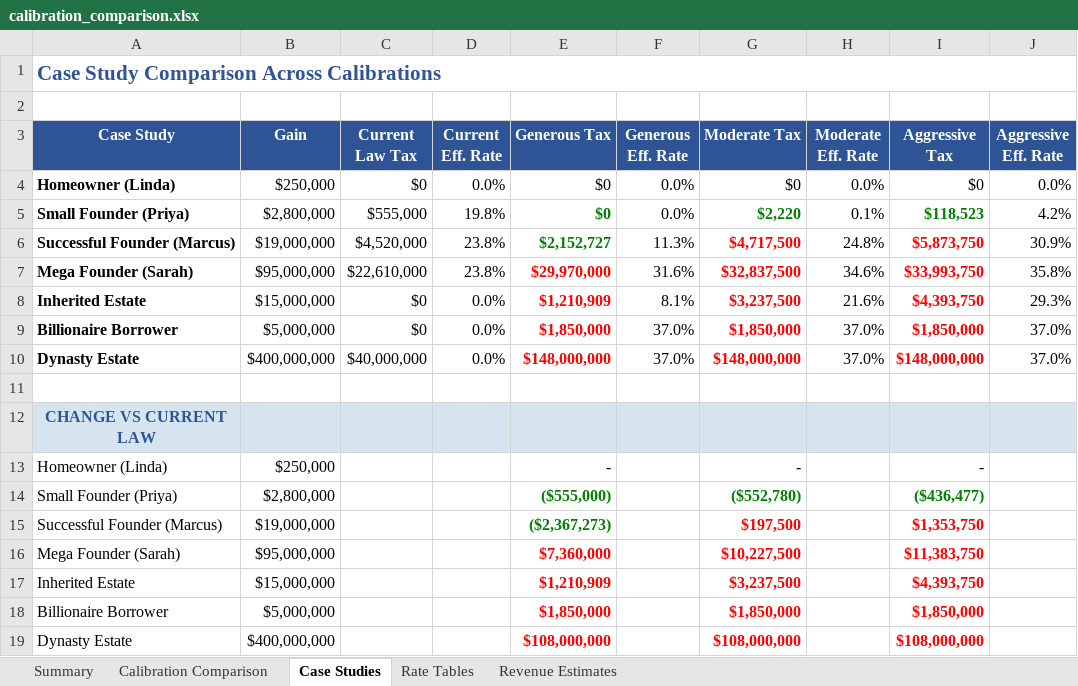
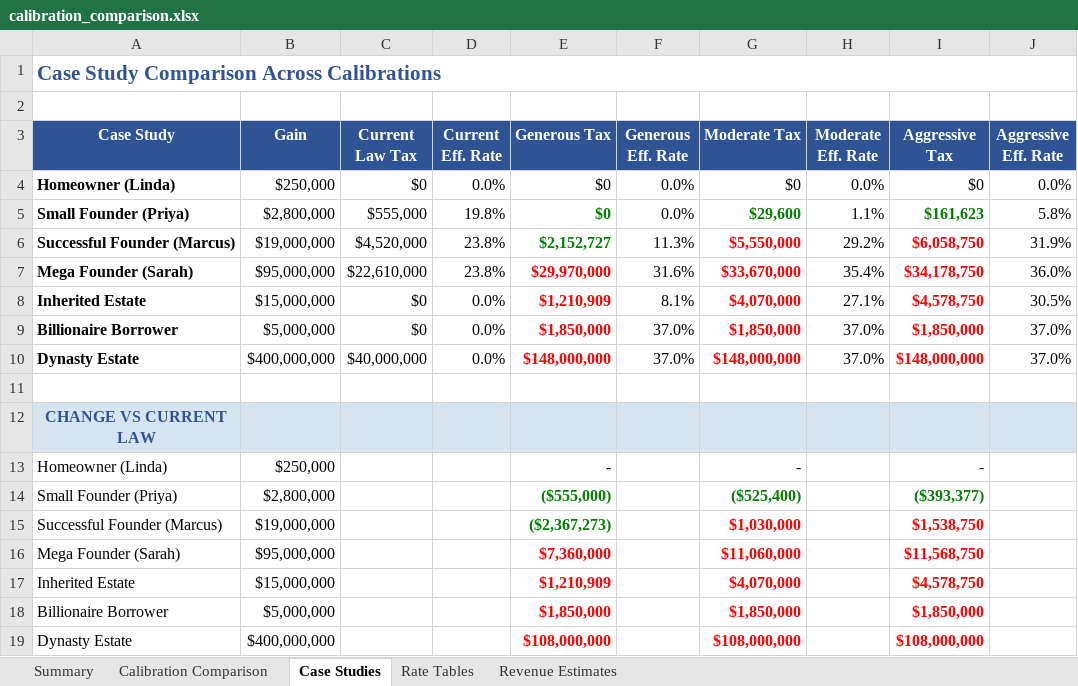
Before and after one commit to mattsly/fair-and-simple-tax-act, an Excel workbook: internal/analysis/calibration_comparison.xlsx, sheet Case Studies, drawn as a sheet; values as stored, in another font and other column widths than the file's, no borders; the diff names each change by its address in the sheet, - before the commit and + after, or states it on an @@ line.

```diff
--- a/internal/analysis/calibration_comparison.xlsx (sheet Case Studies)
+++ b/internal/analysis/calibration_comparison.xlsx (sheet Case Studies)
-G5 (Moderate Tax): $2,220
+G5 (Moderate Tax): $29,600
-H5 (Moderate Eff. Rate): 0.1%
+H5 (Moderate Eff. Rate): 1.1%
-I5 (Aggressive Tax): $118,523
+I5 (Aggressive Tax): $161,623
-J5 (Aggressive Eff. Rate): 4.2%
+J5 (Aggressive Eff. Rate): 5.8%
-G6 (Moderate Tax): $4,717,500
+G6 (Moderate Tax): $5,550,000
-H6 (Moderate Eff. Rate): 24.8%
+H6 (Moderate Eff. Rate): 29.2%
-I6 (Aggressive Tax): $5,873,750
+I6 (Aggressive Tax): $6,058,750
-J6 (Aggressive Eff. Rate): 30.9%
+J6 (Aggressive Eff. Rate): 31.9%
-G7 (Moderate Tax): $32,837,500
+G7 (Moderate Tax): $33,670,000
-H7 (Moderate Eff. Rate): 34.6%
+H7 (Moderate Eff. Rate): 35.4%
-I7 (Aggressive Tax): $33,993,750
+I7 (Aggressive Tax): $34,178,750
-J7 (Aggressive Eff. Rate): 35.8%
+J7 (Aggressive Eff. Rate): 36.0%
-G8 (Moderate Tax): $3,237,500
+G8 (Moderate Tax): $4,070,000
-H8 (Moderate Eff. Rate): 21.6%
+H8 (Moderate Eff. Rate): 27.1%
-I8 (Aggressive Tax): $4,393,750
+I8 (Aggressive Tax): $4,578,750
-J8 (Aggressive Eff. Rate): 29.3%
+J8 (Aggressive Eff. Rate): 30.5%
-G14 (Moderate Tax): ($552,780)
+G14 (Moderate Tax): ($525,400)
-I14 (Aggressive Tax): ($436,477)
+I14 (Aggressive Tax): ($393,377)
-G15 (Moderate Tax): $197,500
+G15 (Moderate Tax): $1,030,000
-I15 (Aggressive Tax): $1,353,750
+I15 (Aggressive Tax): $1,538,750
-G16 (Moderate Tax): $10,227,500
+G16 (Moderate Tax): $11,060,000
-I16 (Aggressive Tax): $11,383,750
+I16 (Aggressive Tax): $11,568,750
-G17 (Moderate Tax): $3,237,500
+G17 (Moderate Tax): $4,070,000
-I17 (Aggressive Tax): $4,393,750
+I17 (Aggressive Tax): $4,578,750
```
Also changed, not shown: sheet Rate Tables, sheet Summary, sheet Calibration Comparison, sheet Revenue Estimates, 6 other files.
